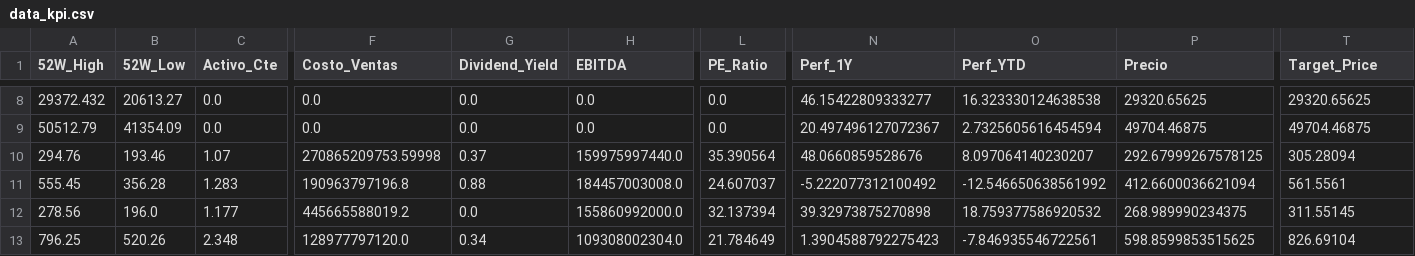
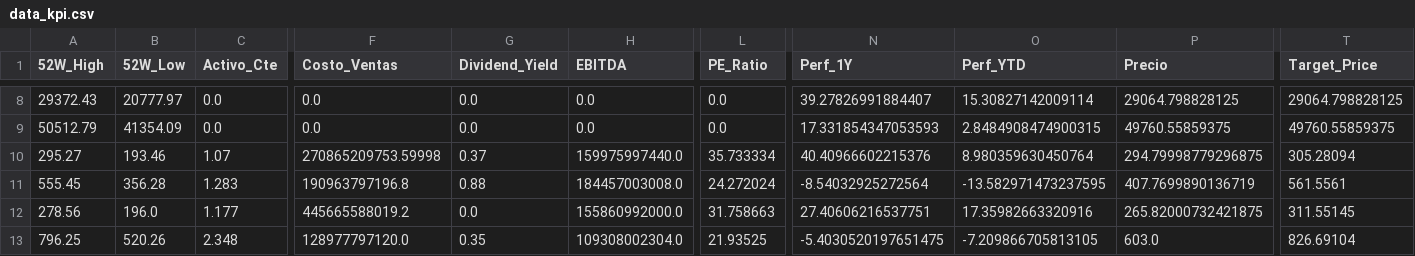
Before and after one commit to nicolasbobadillat/Indicadores, a CSV file: data_kpi.csv, drawn as a sheet; only a part is shown, gaps mark what is left out; the diff covers the shown part only; the diff names each change by its address in the sheet, - before the commit and + after, or states it on an @@ line.

```diff
--- a/data_kpi.csv
+++ b/data_kpi.csv
-A8 (52W_High): 29372.432
+A8 (52W_High): 29372.43
-B8 (52W_Low): 20613.27
+B8 (52W_Low): 20777.97
-N8 (Perf_1Y): 46.15422809333277
+N8 (Perf_1Y): 39.27826991884407
-O8 (Perf_YTD): 16.323330124638538
+O8 (Perf_YTD): 15.30827142009114
-P8 (Precio): 29320.65625
+P8 (Precio): 29064.798828125
-T8 (Target_Price): 29320.65625
+T8 (Target_Price): 29064.798828125
-N9 (Perf_1Y): 20.497496127072367
+N9 (Perf_1Y): 17.331854347053593
-O9 (Perf_YTD): 2.7325605616454594
+O9 (Perf_YTD): 2.8484908474900315
-P9 (Precio): 49704.46875
+P9 (Precio): 49760.55859375
-T9 (Target_Price): 49704.46875
+T9 (Target_Price): 49760.55859375
-A10 (52W_High): 294.76
+A10 (52W_High): 295.27
-L10 (PE_Ratio): 35.390564
+L10 (PE_Ratio): 35.733334
-N10 (Perf_1Y): 48.0660859528676
+N10 (Perf_1Y): 40.40966602215376
-O10 (Perf_YTD): 8.097064140230207
+O10 (Perf_YTD): 8.980359630450764
-P10 (Precio): 292.67999267578125
+P10 (Precio): 294.79998779296875
-L11 (PE_Ratio): 24.607037
+L11 (PE_Ratio): 24.272024
-N11 (Perf_1Y): -5.222077312100492
+N11 (Perf_1Y): -8.54032925272564
-O11 (Perf_YTD): -12.546650638561992
+O11 (Perf_YTD): -13.582971473237595
-P11 (Precio): 412.6600036621094
+P11 (Precio): 407.7699890136719
-L12 (PE_Ratio): 32.137394
+L12 (PE_Ratio): 31.758663
-N12 (Perf_1Y): 39.32973875270898
+N12 (Perf_1Y): 27.40606216537751
-O12 (Perf_YTD): 18.759377586920532
+O12 (Perf_YTD): 17.35982663320916
-P12 (Precio): 268.989990234375
+P12 (Precio): 265.82000732421875
-G13 (Dividend_Yield): 0.34
+G13 (Dividend_Yield): 0.35
-L13 (PE_Ratio): 21.784649
+L13 (PE_Ratio): 21.93525
-N13 (Perf_1Y): 1.3904588792275423
+N13 (Perf_1Y): -5.4030520197651475
-O13 (Perf_YTD): -7.846935546722561
+O13 (Perf_YTD): -7.209866705813105
-P13 (Precio): 598.8599853515625
+P13 (Precio): 603.0
```
Also changed, not shown: 1 added row, 1 removed row and 121 edited cells elsewhere in this file, data_history.csv, data_macro.csv.
